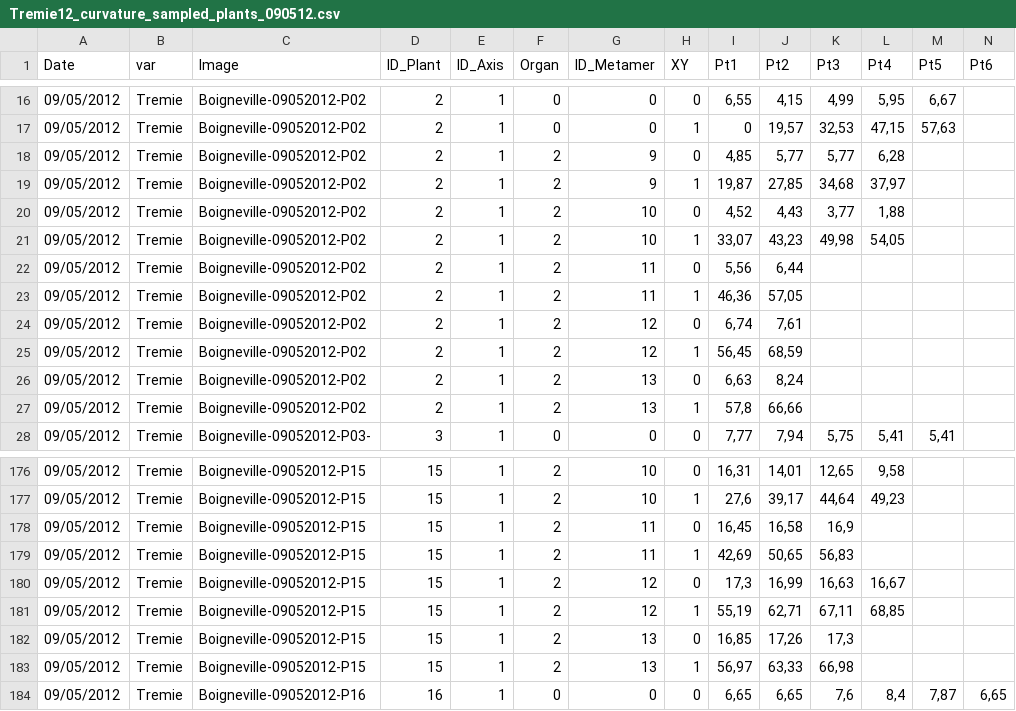
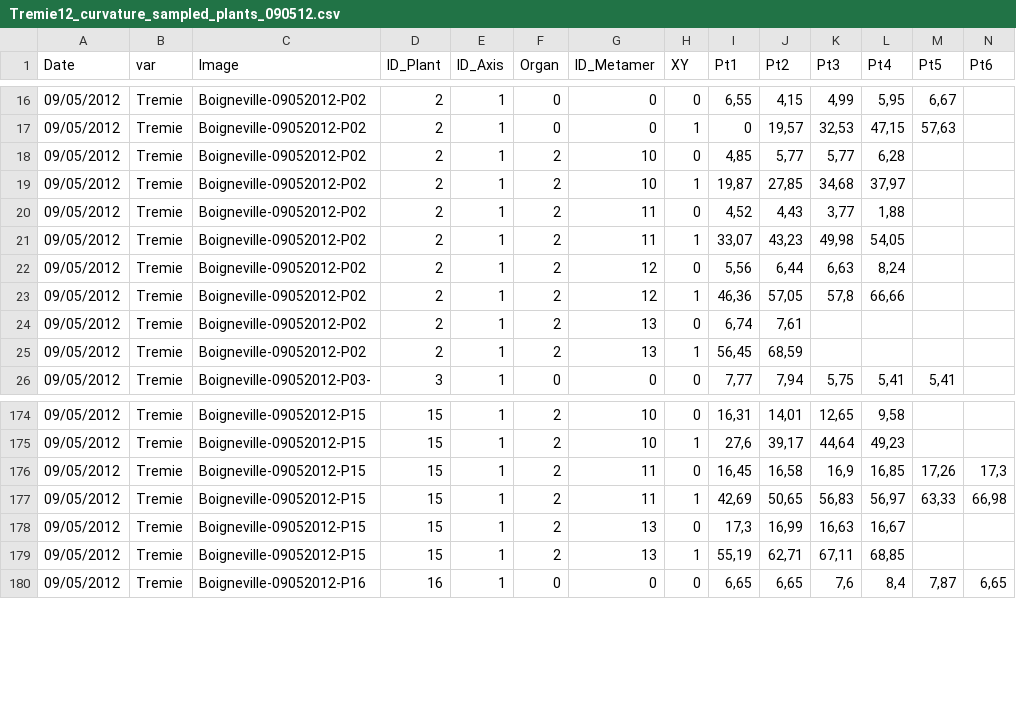
Before and after one commit to openalea-incubator/echap, a CSV file: echap/src/alinea/echap/share/data/architectural_measurements/Tremie12_curvature_sampled_plants_090512.csv, drawn as a sheet; only a part is shown, gaps mark what is left out; removed rows and columns are numbered as before the commit, all else as after; rows hold the shown columns only; the diff covers the shown part only; the diff names each change by its address in the sheet, - before the commit and + after, or states it on an @@ line.

Commit message:
fix numbering errors in curvature 9/5/12 using scan data
git-svn-id: https://scm.gforge.inria.fr/authscm/pradal/svn/openaleapkg/trunk@5345 0978ab36-7443-0410-8248-c2aa344a765a

```diff
--- a/echap/src/alinea/echap/share/data/architectural_measurements/Tremie12_curvature_sampled_plants_090512.csv
+++ b/echap/src/alinea/echap/share/data/architectural_measurements/Tremie12_curvature_sampled_plants_090512.csv
-G18:G19 (ID_Metamer): 9
+G18:G19 (ID_Metamer): 10
-G20:G21 (ID_Metamer): 10
+G20:G21 (ID_Metamer): 11
-G22:G23 (ID_Metamer): 11
+G22:G23 (ID_Metamer): 12
-K22 (Pt3): (empty)
+K22 (Pt3): 6,63
-L22 (Pt4): (empty)
+L22 (Pt4): 8,24
-K23 (Pt3): (empty)
+K23 (Pt3): 57,8
-L23 (Pt4): (empty)
+L23 (Pt4): 66,66
-G24:G25 (ID_Metamer): 12
+G24:G25 (ID_Metamer): 13
-row 26: 09/05/2012 | Tremie | Boigneville-09052012-P02 | 2 | 1 | 2 | 13 | 0 | 6,63 | 8,24
-row 27: 09/05/2012 | Tremie | Boigneville-09052012-P02 | 2 | 1 | 2 | 13 | 1 | 57,8 | 66,66
-L176 (Pt4): (empty)
+L176 (Pt4): 16,85
-M176 (Pt5): (empty)
+M176 (Pt5): 17,26
-N176 (Pt6): (empty)
+N176 (Pt6): 17,3
-L177 (Pt4): (empty)
+L177 (Pt4): 56,97
-M177 (Pt5): (empty)
+M177 (Pt5): 63,33
-N177 (Pt6): (empty)
+N177 (Pt6): 66,98
-G178:G179 (ID_Metamer): 12
+G178:G179 (ID_Metamer): 13
-row 182: 09/05/2012 | Tremie | Boigneville-09052012-P15 | 15 | 1 | 2 | 13 | 0 | 16,85 | 17,26 | 17,3
-row 183: 09/05/2012 | Tremie | Boigneville-09052012-P15 | 15 | 1 | 2 | 13 | 1 | 56,97 | 63,33 | 66,98
```
Also changed, not shown: 8 edited cells elsewhere in this file.
